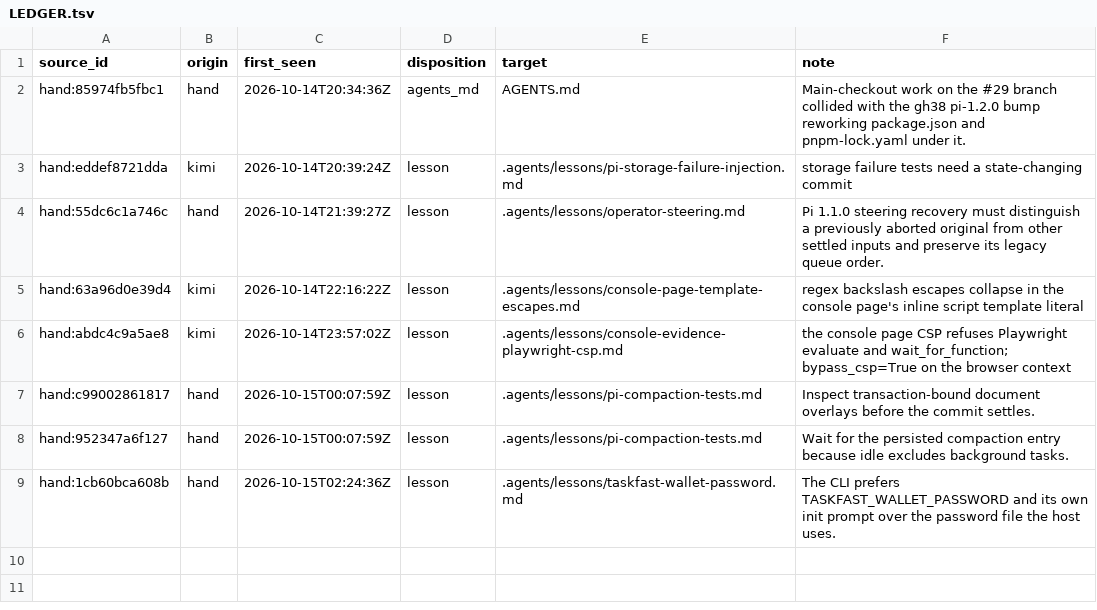
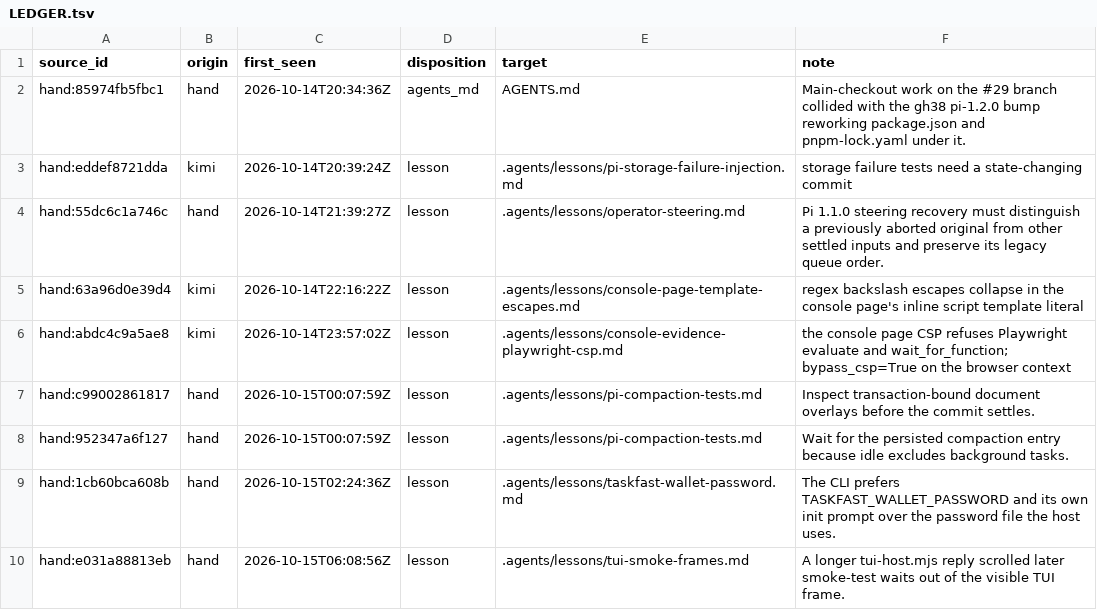
Before and after one commit to Akuja-Inc/taskfast-agent-starter, a TSV file: .agents/lessons/LEDGER.tsv, drawn as a sheet.

```diff
--- a/.agents/lessons/LEDGER.tsv
+++ b/.agents/lessons/LEDGER.tsv
@@ -9 +9,2 @@ hand:952347a6f127	hand	2026-10-15T00:07:59Z	lesson	.agents/lessons/pi-compaction
 hand:1cb60bca608b	hand	2026-10-15T02:24:36Z	lesson	.agents/lessons/taskfast-wallet-password.md	The CLI prefers TASKFAST_WALLET_PASSWORD and its own init prompt over the password file the host uses.
+hand:e031a88813eb	hand	2026-10-15T06:08:56Z	lesson	.agents/lessons/tui-smoke-frames.md	A longer tui-host.mjs reply scrolled later smoke-test waits out of the visible TUI frame.
```
Also changed, not shown: 10 other files.
